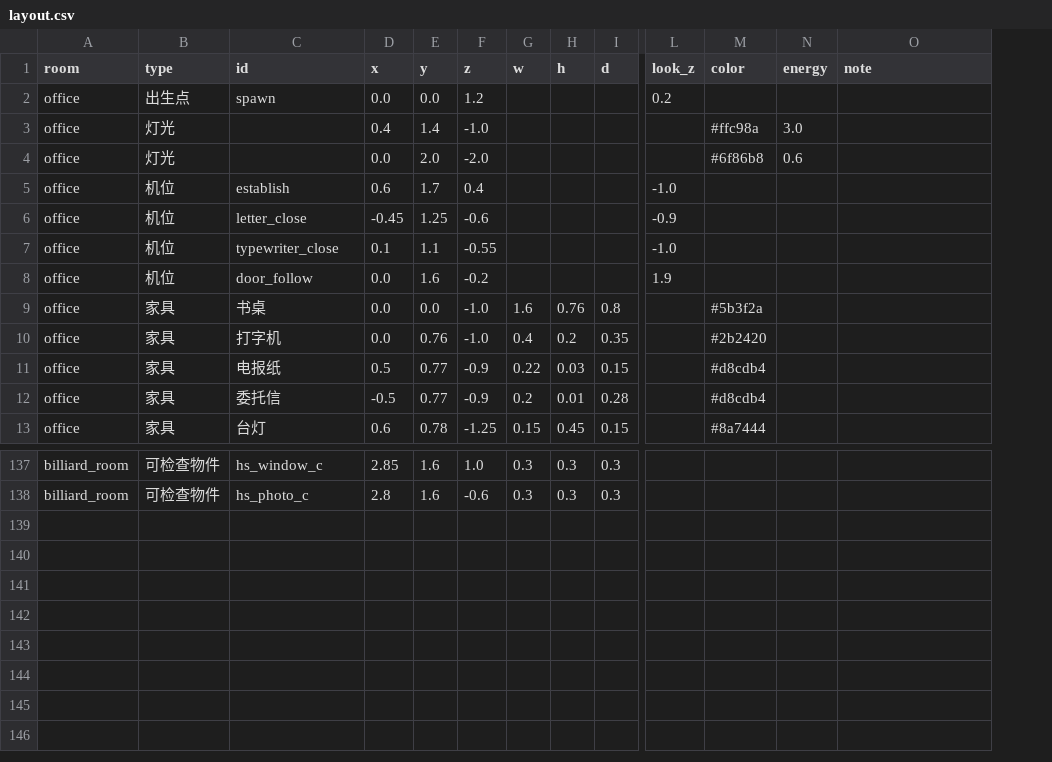
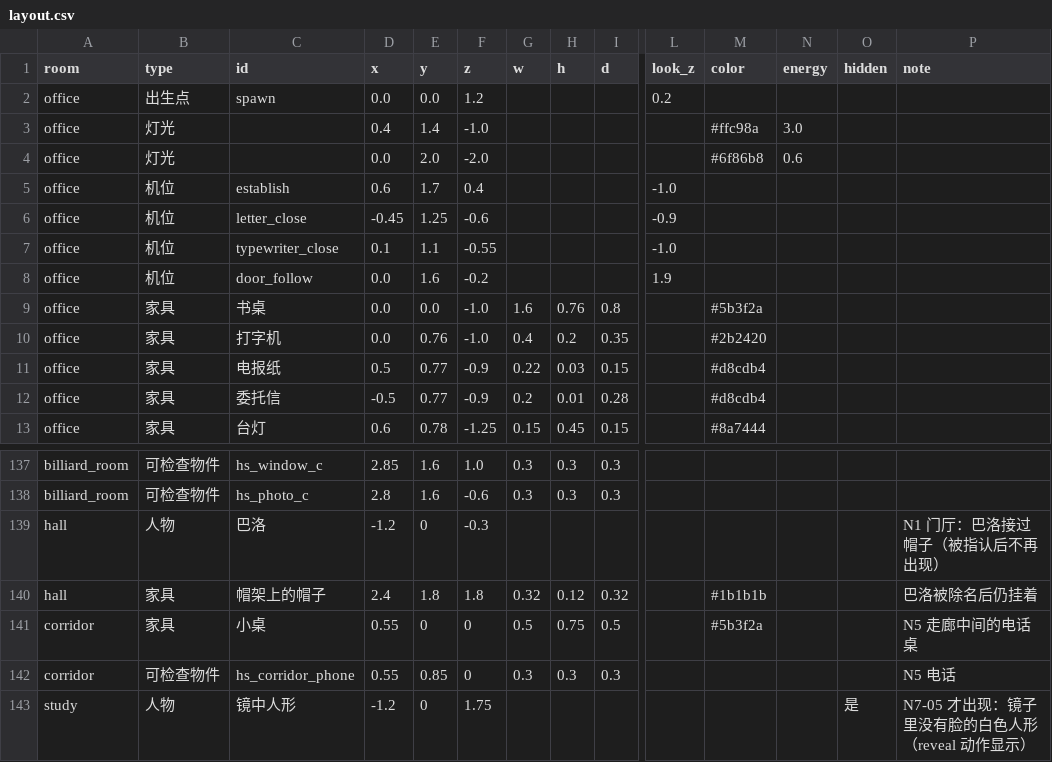
Before and after one commit to Gazerrr03/latent-image, a CSV file: godot/content/space/layout.csv, drawn as a sheet; only a part is shown, gaps mark what is left out; rows hold the shown columns only; the diff names each change by its address in the sheet, - before the commit and + after, or states it on an @@ line.

```diff
--- a/godot/content/space/layout.csv
+++ b/godot/content/space/layout.csv
+column O (hidden), empty
+row 139: hall | 人物 | 巴洛 | -1.2 | 0 | -0.3 |  |  |  |  |  |  |  | N1 门厅：巴洛接过帽子（被指认后不再出现）
+row 140: hall | 家具 | 帽架上的帽子 | 2.4 | 1.8 | 1.8 | 0.32 | 0.12 | 0.32 |  | #1b1b1b |  |  | 巴洛被除名后仍挂着
+row 141: corridor | 家具 | 小桌 | 0.55 | 0 | 0 | 0.5 | 0.75 | 0.5 |  | #5b3f2a |  |  | N5 走廊中间的电话桌
+row 142: corridor | 可检查物件 | hs_corridor_phone | 0.55 | 0.85 | 0 | 0.3 | 0.3 | 0.3 |  |  |  |  | N5 电话
+row 143: study | 人物 | 镜中人形 | -1.2 | 0 | 1.75 |  |  |  |  |  |  | 是 | N7-05 才出现：镜子里没有脸的白色人形（reveal 动作显示）
```
Also changed, not shown: godot/content/story/annotations.csv, godot/content/story/characters.csv, 22 other files.
